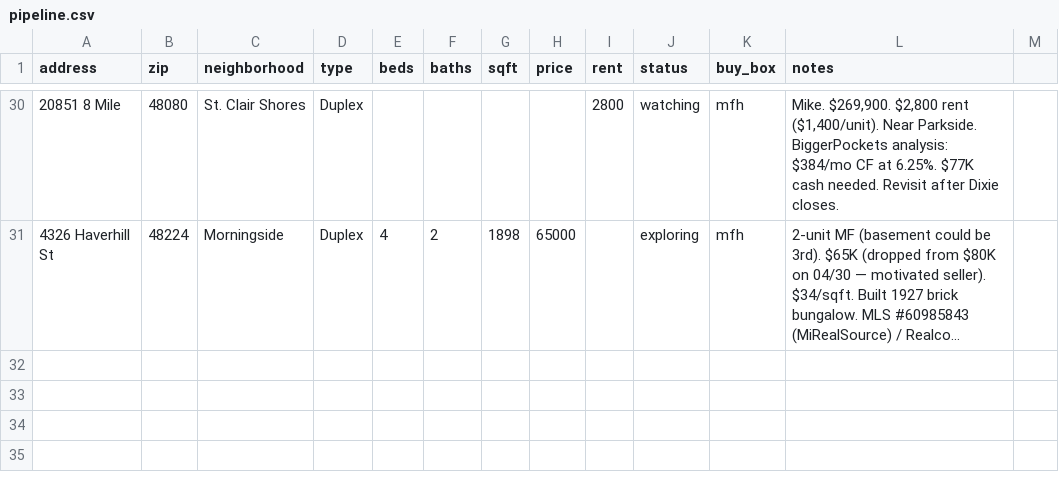
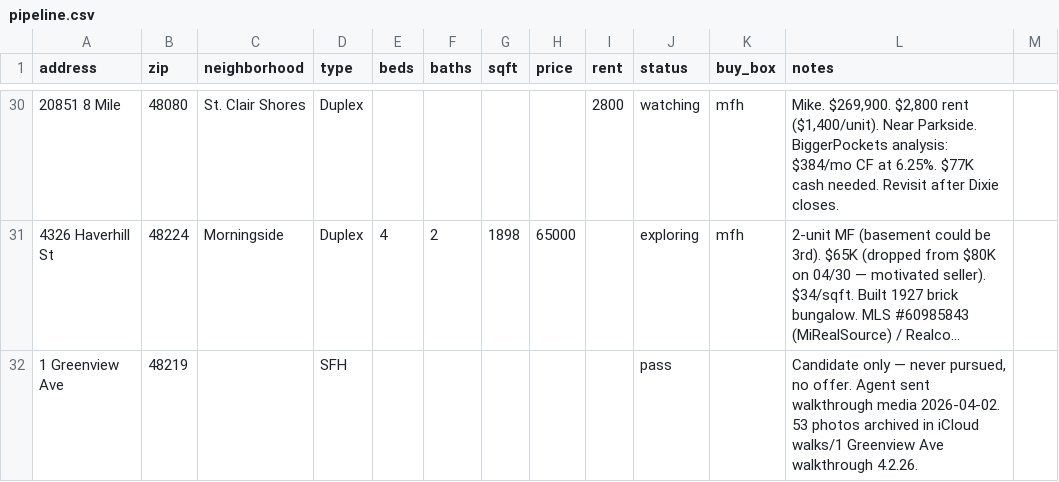
Before and after one commit to alexluong/ctrl, a CSV file: re/deals/pipeline.csv, drawn as a sheet; only a part is shown, gaps mark what is left out; long unchanged cells end in …; the diff names each change by its address in the sheet, - before the commit and + after, or states it on an @@ line.

Commit message:
docs(re): log 1 Greenview as passed candidate; document walks/ convention
Greenview was a candidate only — agent sent walkthrough media 2026-04-02,
never pursued, no offer. 53 photos were sitting unfiled in ~/Downloads with
no record anywhere in the repo; moved to iCloud properties/walks/ and added
a pass row so the media is traceable.

Also documents properties/walks/ and properties/archived/ in the iCloud
structure — both already existed but were undocumented.

```diff
--- a/re/deals/pipeline.csv
+++ b/re/deals/pipeline.csv
+row 32: 1 Greenview Ave | 48219 |  | SFH |  |  |  |  |  | pass |  | Candidate only — never pursued, no offer. Agent sent walkthrough media 2026-04-02. 53 photos archived in iCloud walks/1 Greenview Ave walkthrough 4.2.26.
```
Also changed, not shown: 1 other file.
